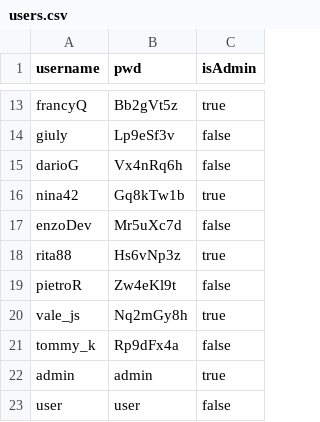
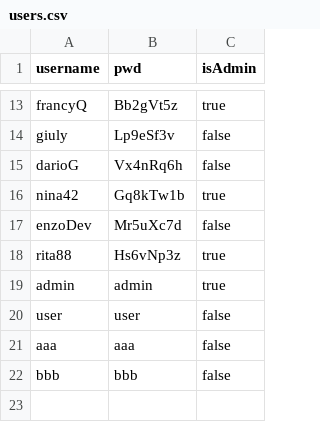
Before and after one commit to ErCookies/Scuola5a, a CSV file: Info/Lab/ExercisesPHP/Sito/DataBase/users.csv, drawn as a sheet; only a part is shown, gaps mark what is left out; removed rows and columns are numbered as before the commit, all else as after; the diff names each change by its address in the sheet, - before the commit and + after, or states it on an @@ line.

Commit message:
Update sito: manca solo documentazione

```diff
--- a/Info/Lab/ExercisesPHP/Sito/DataBase/users.csv
+++ b/Info/Lab/ExercisesPHP/Sito/DataBase/users.csv
-row 19: pietroR | Zw4eKl9t | false
-row 20: vale_js | Nq2mGy8h | true
-row 21: tommy_k | Rp9dFx4a | false
+row 21: aaa | aaa | false
+row 22: bbb | bbb | false
```
Also changed, not shown: 16 other files.
